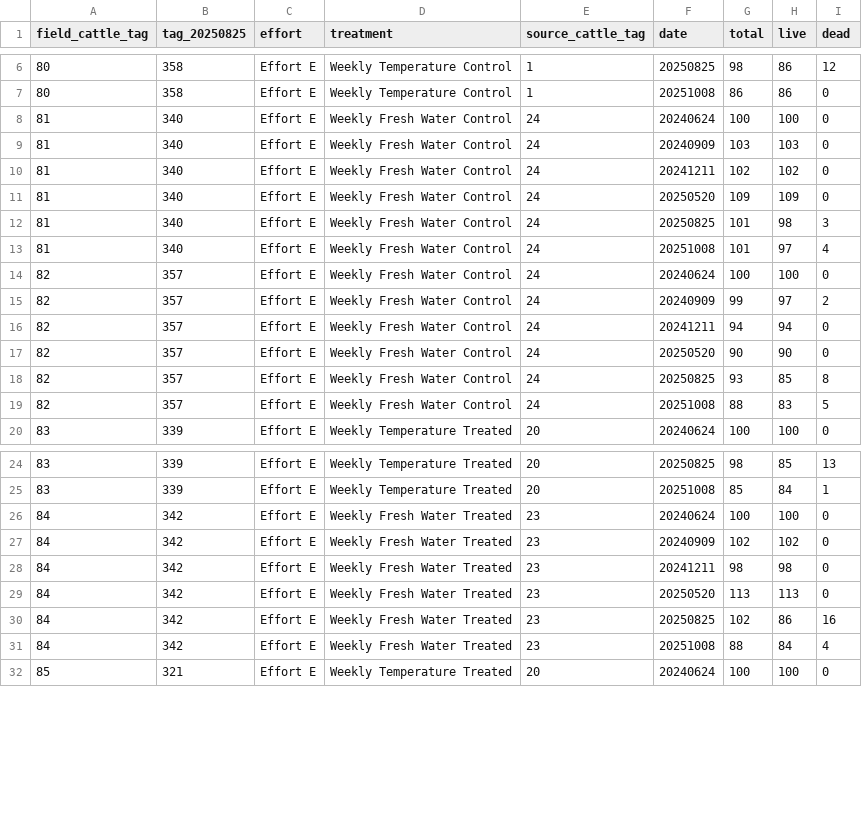
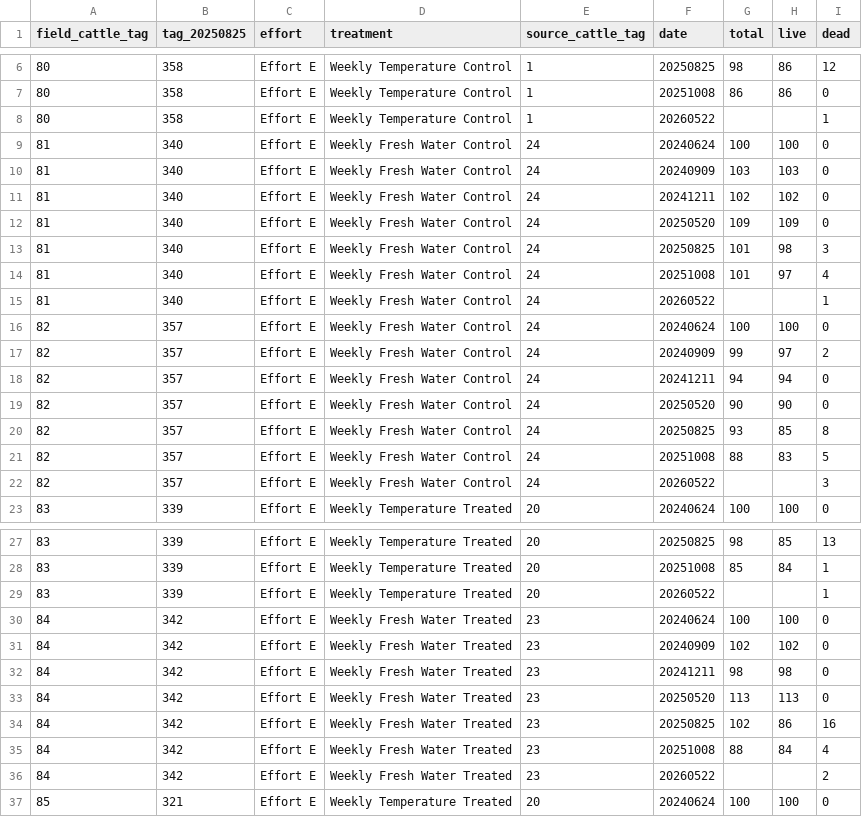
Before and after one commit to RobertsLab/project-gigas-conditioning, a CSV file: data/outplanting/GoosePoint/survival_GoosePoint.csv, drawn as a sheet; only a part is shown, gaps mark what is left out; the diff covers the shown part only; the diff names each change by its address in the sheet, - before the commit and + after, or states it on an @@ line.

Commit message:
added goose point data

```diff
--- a/data/outplanting/GoosePoint/survival_GoosePoint.csv
+++ b/data/outplanting/GoosePoint/survival_GoosePoint.csv
+row 8: 80 | 358 | Effort E | Weekly Temperature Control | 1 | 20260522 |  |  | 1
+row 15: 81 | 340 | Effort E | Weekly Fresh Water Control | 24 | 20260522 |  |  | 1
+row 22: 82 | 357 | Effort E | Weekly Fresh Water Control | 24 | 20260522 |  |  | 3
+row 29: 83 | 339 | Effort E | Weekly Temperature Treated | 20 | 20260522 |  |  | 1
+row 36: 84 | 342 | Effort E | Weekly Fresh Water Treated | 23 | 20260522 |  |  | 2
```
Also changed, not shown: 9 added rows elsewhere in this file, 6 other files.
